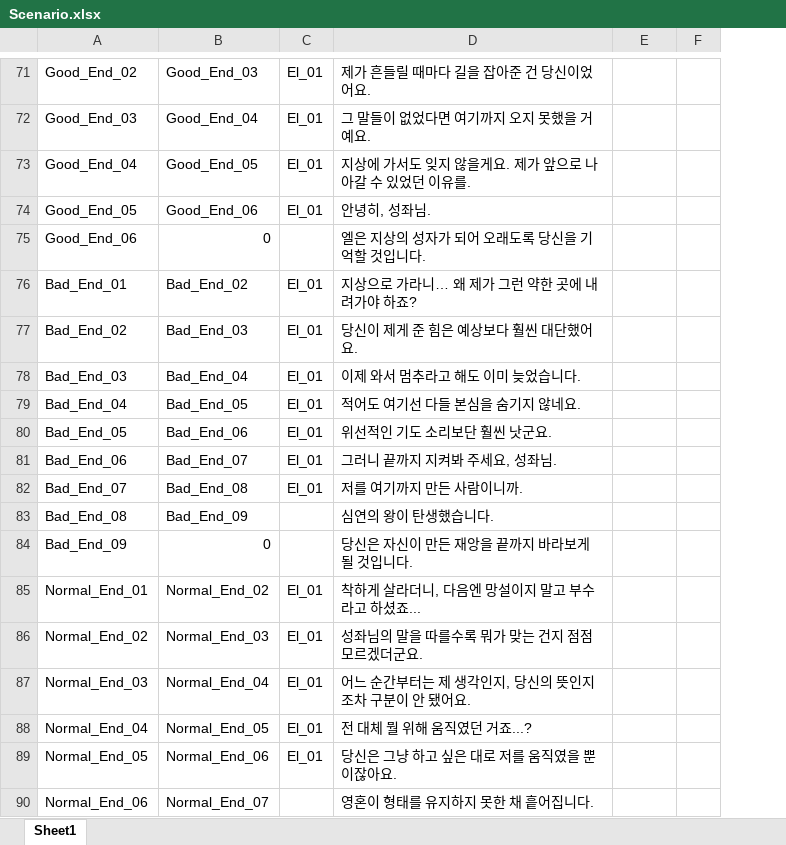
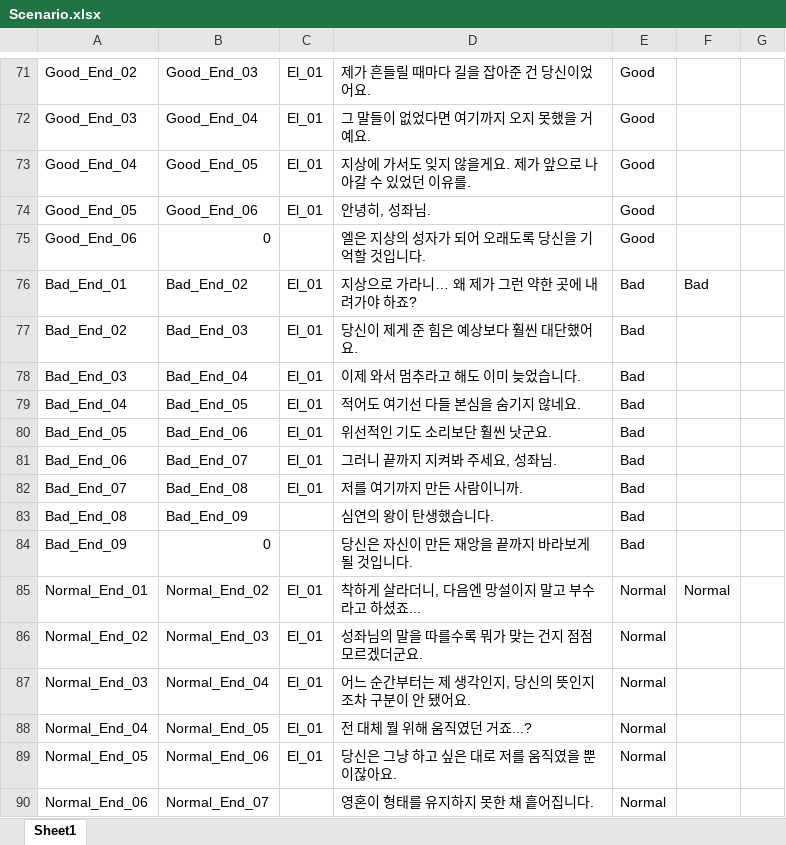
Before and after one commit to HyunL31/ShadowArcana, an Excel workbook: JsonConverter/ExcelFiles/Scenario.xlsx, sheet Sheet1, drawn as a sheet; only a part is shown, gaps mark what is left out; values as stored, in another font and other column widths than the file's, no borders; addresses are those after the commit; the diff covers the shown part only; the diff names each change by its address in the sheet, - before the commit and + after, or states it on an @@ line.

```diff
--- a/JsonConverter/ExcelFiles/Scenario.xlsx (sheet Sheet1)
+++ b/JsonConverter/ExcelFiles/Scenario.xlsx (sheet Sheet1)
+column E, rows 71-90: Good | Good | Good | Good | Good | Bad | Bad | Bad | Bad | Bad | Bad | Bad | Bad | Bad | Normal | Normal | Normal | Normal | Normal | Normal
-F76: (empty)
+F76: Bad
-F85: (empty)
+F85: Normal
```
Also changed, not shown: 6 edited cells elsewhere in this sheet, JsonConverter/ExcelFiles/Arcana.xlsx, JsonConverter/ExcelFiles/Choice.xlsx, 16 other files.
